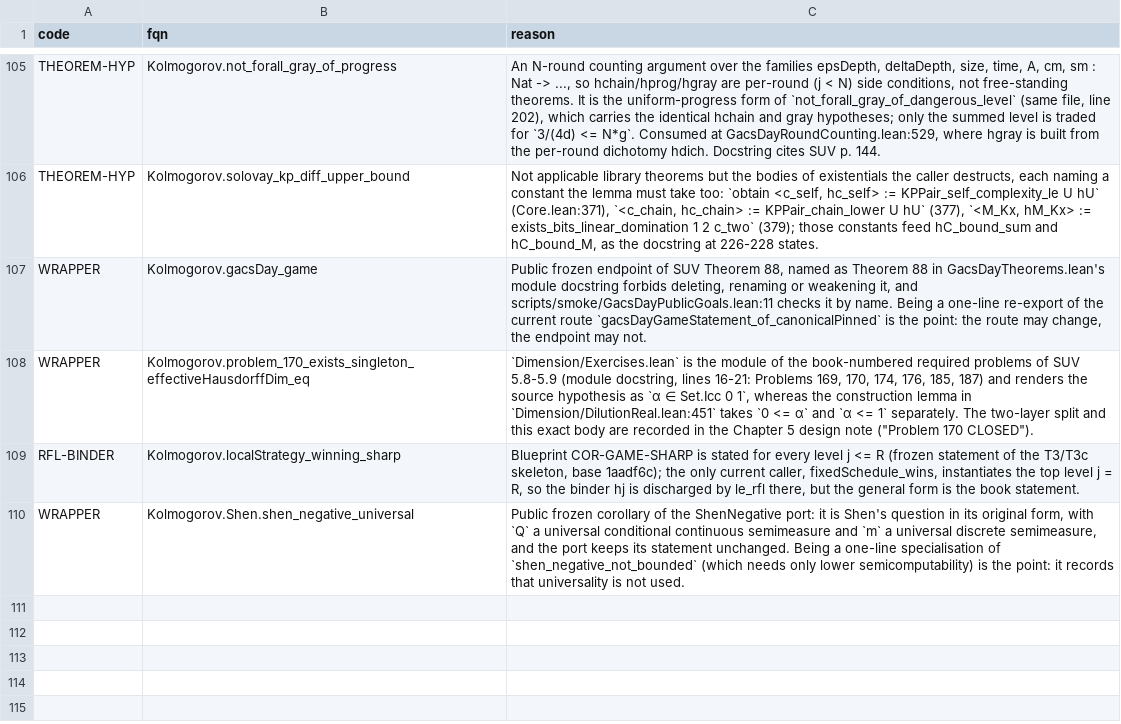
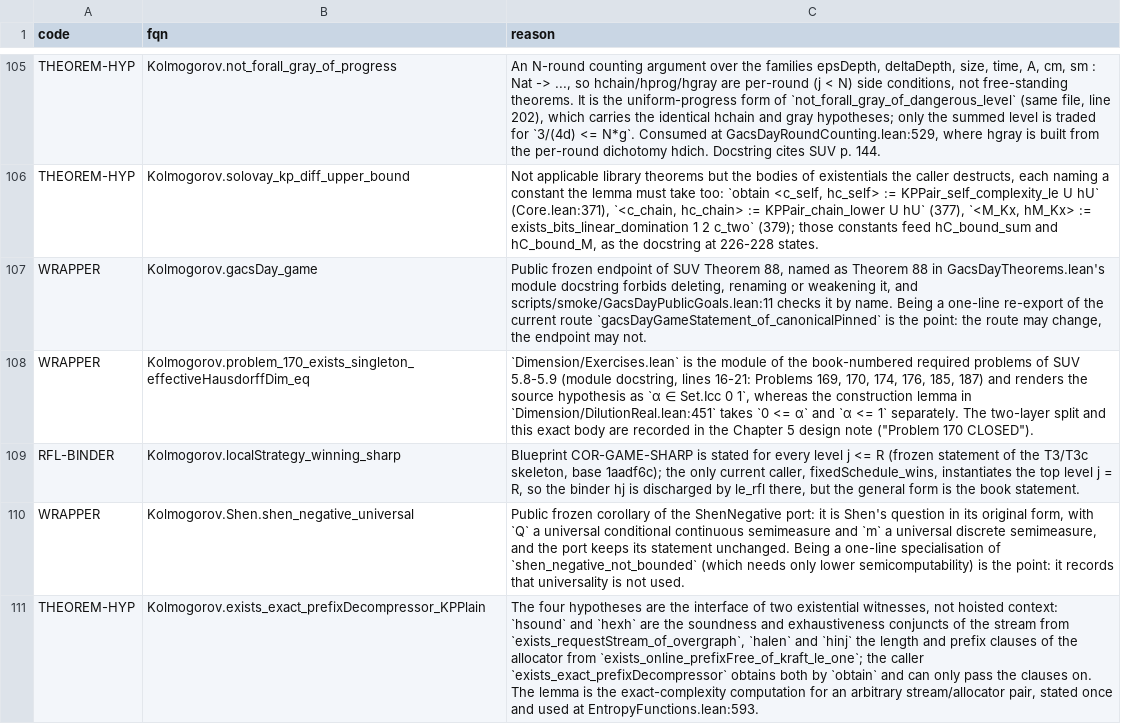
Before and after one commit to AlexeyMilovanov/kolmogorov-complexity-lean, a TSV file: docs/history/cut_quality_allow.tsv, drawn as a sheet; only a part is shown, gaps mark what is left out; the diff names each change by its address in the sheet, - before the commit and + after, or states it on an @@ line.

Commit message:
Prefix/EntropyFunctions: entropy functions and the exact realisation of min(K, F) by a prefix machine
Entropy functions (Kraft condition on finite sums, c.e. overgraph), a computable injective
listing of the overgraph, a prefix decompressor realising F + 1 exactly through the online
Kraft-Chaitin allocator, the exact prefix complexity of a tagged union of machines, and an
optimal prefix decompressor U' with KPPlain U' x = min (KPPlain U x + 5) (F x + 3) for every x
(Allender-Friedman-Gasarch, Claim 1, in machine form).

```diff
--- a/docs/history/cut_quality_allow.tsv
+++ b/docs/history/cut_quality_allow.tsv
+row 111: THEOREM-HYP | Kolmogorov.exists_exact_prefixDecompressor_KPPlain | The four hypotheses are the interface of two existential witnesses, not hoisted context: `hsound` and `hexh` are the soundness and exhaustiveness conjuncts of the stream from `exists_requestStream_of_overgraph`, `halen` and `hinj` the length and prefix clauses of the allocator from `exists_online_prefixFree_of_kraft_le_one`; the caller `exists_exact_prefixDecompressor` obtains both by `obtain` and can only pass the clauses on. The lemma is the exact-complexity computation for an arbitrary stream/allocator pair, stated once and used at EntropyFunctions.lean:593.
```
Also changed, not shown: 4 other files.
